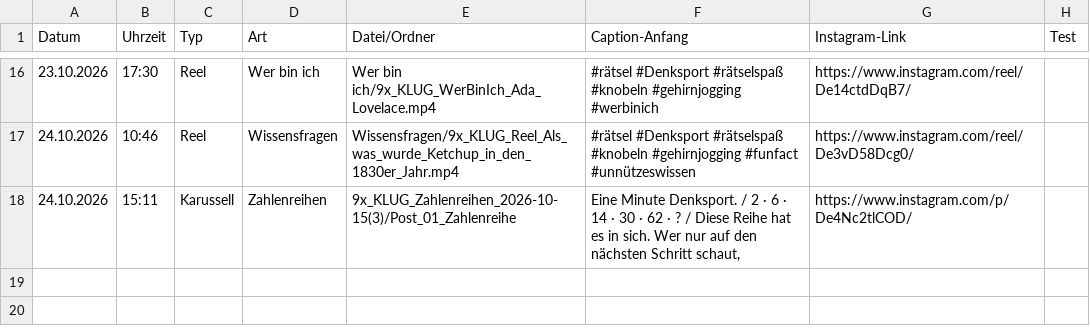
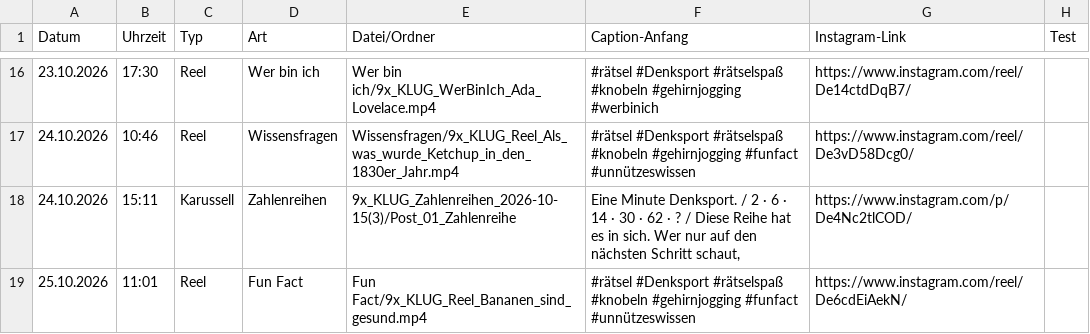
Before and after one commit to 9xKLUG/9xklug-autopost, a CSV file: status/gepostet.csv, drawn as a sheet; only a part is shown, gaps mark what is left out; the diff names each change by its address in the sheet, - before the commit and + after, or states it on an @@ line.

Commit message:
Gepostet

```diff
--- a/status/gepostet.csv
+++ b/status/gepostet.csv
+row 19: 25.10.2026 | 11:01 | Reel | Fun Fact | Fun Fact/9x_KLUG_Reel_Bananen_sind_gesund.mp4 | #rätsel #Denksport #rätselspaß #knobeln #gehirnjogging #funfact #unnützeswissen | https://www.instagram.com/reel/De6cdEiAekN/
```
Also changed, not shown: status/geplant.csv, 1 other file.
